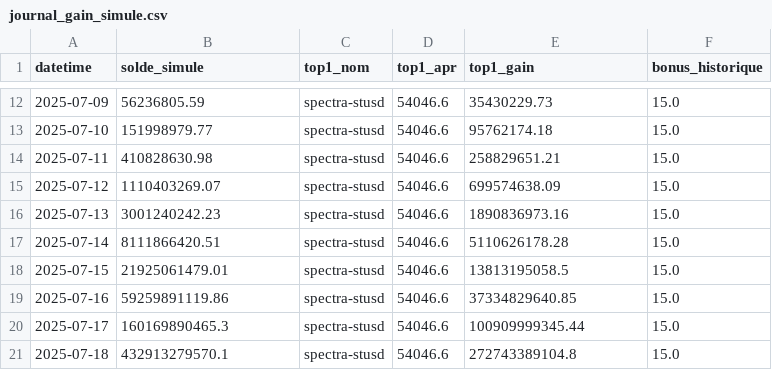
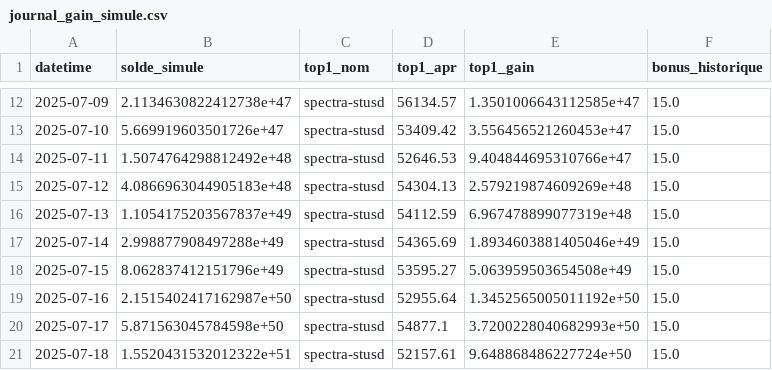
Before and after one commit to DavidRaffeil/DeFiPilot, a CSV file: logs/journal_gain_simule.csv, drawn as a sheet; only a part is shown, gaps mark what is left out; the diff covers the shown part only.

```diff
--- a/logs/journal_gain_simule.csv
+++ b/logs/journal_gain_simule.csv
@@ -12,10 +12,10 @@ datetime,solde_simule,top1_nom,top1_apr,top1_gain,bonus_historique
-2025-07-09,56236805.59,spectra-stusd,54046.6,35430229.73,15.0
-2025-07-10,151998979.77,spectra-stusd,54046.6,95762174.18,15.0
-2025-07-11,410828630.98,spectra-stusd,54046.6,258829651.21,15.0
-2025-07-12,1110403269.07,spectra-stusd,54046.6,699574638.09,15.0
-2025-07-13,3001240242.23,spectra-stusd,54046.6,1890836973.16,15.0
-2025-07-14,8111866420.51,spectra-stusd,54046.6,5110626178.28,15.0
-2025-07-15,21925061479.01,spectra-stusd,54046.6,13813195058.5,15.0
-2025-07-16,59259891119.86,spectra-stusd,54046.6,37334829640.85,15.0
-2025-07-17,160169890465.3,spectra-stusd,54046.6,100909999345.44,15.0
-2025-07-18,432913279570.1,spectra-stusd,54046.6,272743389104.8,15.0
+2025-07-09,2.1134630822412738e+47,spectra-stusd,56134.57,1.3501006643112585e+47,15.0
+2025-07-10,5.669919603501726e+47,spectra-stusd,53409.42,3.556456521260453e+47,15.0
+2025-07-11,1.5074764298812492e+48,spectra-stusd,52646.53,9.404844695310766e+47,15.0
+2025-07-12,4.0866963044905183e+48,spectra-stusd,54304.13,2.579219874609269e+48,15.0
+2025-07-13,1.1054175203567837e+49,spectra-stusd,54112.59,6.967478899077319e+48,15.0
+2025-07-14,2.998877908497288e+49,spectra-stusd,54365.69,1.8934603881405046e+49,15.0
+2025-07-15,8.062837412151796e+49,spectra-stusd,53595.27,5.063959503654508e+49,15.0
+2025-07-16,2.1515402417162987e+50,spectra-stusd,52955.64,1.3452565005011192e+50,15.0
+2025-07-17,5.871563045784598e+50,spectra-stusd,54877.1,3.7200228040682993e+50,15.0
+2025-07-18,1.5520431532012322e+51,spectra-stusd,52157.61,9.648868486227724e+50,15.0
```
Also changed, not shown: 60 edited cells elsewhere in this file, 3 other files.
